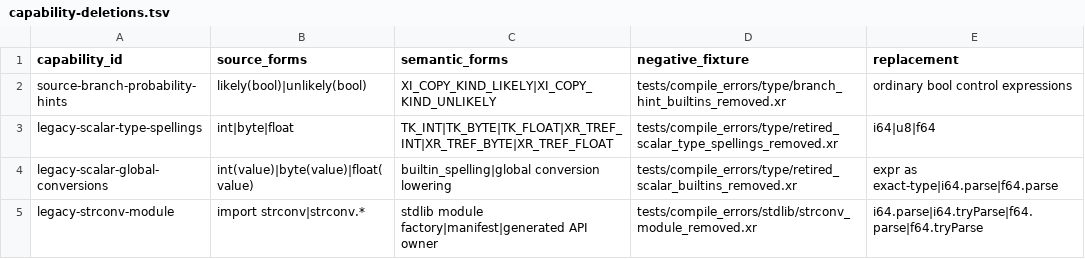
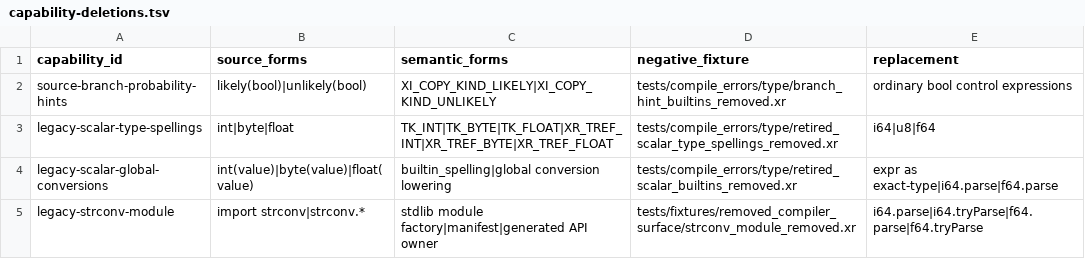
Before and after one commit to xray-lang/xray, a TSV file: contracts/capability-deletions.tsv, drawn as a sheet.

Commit message:
tests: refresh exact scalar target fixtures

```diff
--- a/contracts/capability-deletions.tsv
+++ b/contracts/capability-deletions.tsv
@@ -4,2 +4,2 @@ legacy-scalar-type-spellings	int|byte|float	TK_INT|TK_BYTE|TK_FLOAT|XR_TREF_INT|
 legacy-scalar-global-conversions	int(value)|byte(value)|float(value)	builtin_spelling|global conversion lowering	tests/compile_errors/type/retired_scalar_builtins_removed.xr	expr as exact-type|i64.parse|f64.parse
-legacy-strconv-module	import strconv|strconv.*	stdlib module factory|manifest|generated API owner	tests/compile_errors/stdlib/strconv_module_removed.xr	i64.parse|i64.tryParse|f64.parse|f64.tryParse
+legacy-strconv-module	import strconv|strconv.*	stdlib module factory|manifest|generated API owner	tests/fixtures/removed_compiler_surface/strconv_module_removed.xr	i64.parse|i64.tryParse|f64.parse|f64.tryParse
```
Also changed, not shown: 17 other files.
